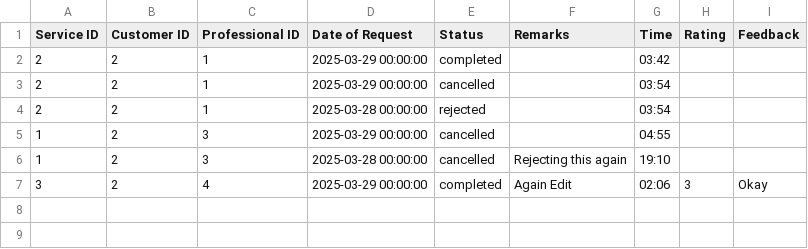
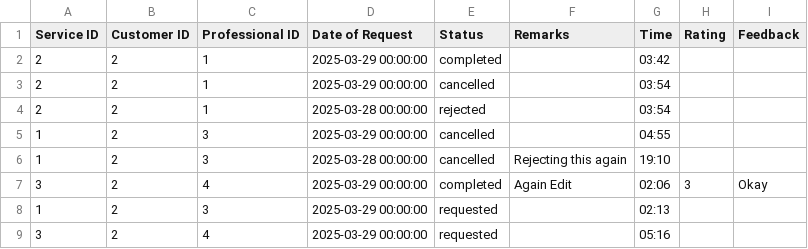
Before and after one commit to ShubhranshuSh/HouseholdService_Mad2, a CSV file: backend/celery/user-downloads/service_requests.csv, drawn as a sheet; the diff names each change by its address in the sheet, - before the commit and + after, or states it on an @@ line.

```diff
--- a/backend/celery/user-downloads/service_requests.csv
+++ b/backend/celery/user-downloads/service_requests.csv
+row 8: 1 | 2 | 3 | 2025-03-29 00:00:00 | requested |  | 02:13
+row 9: 3 | 2 | 4 | 2025-03-29 00:00:00 | requested |  | 05:16
```
Also changed, not shown: 4 other files.
